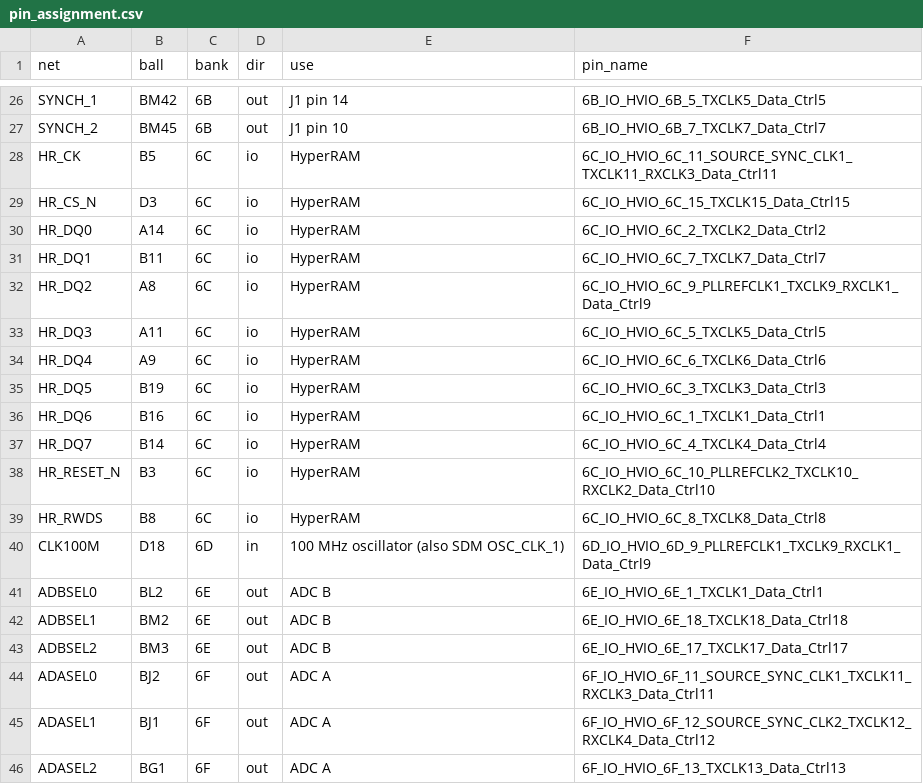
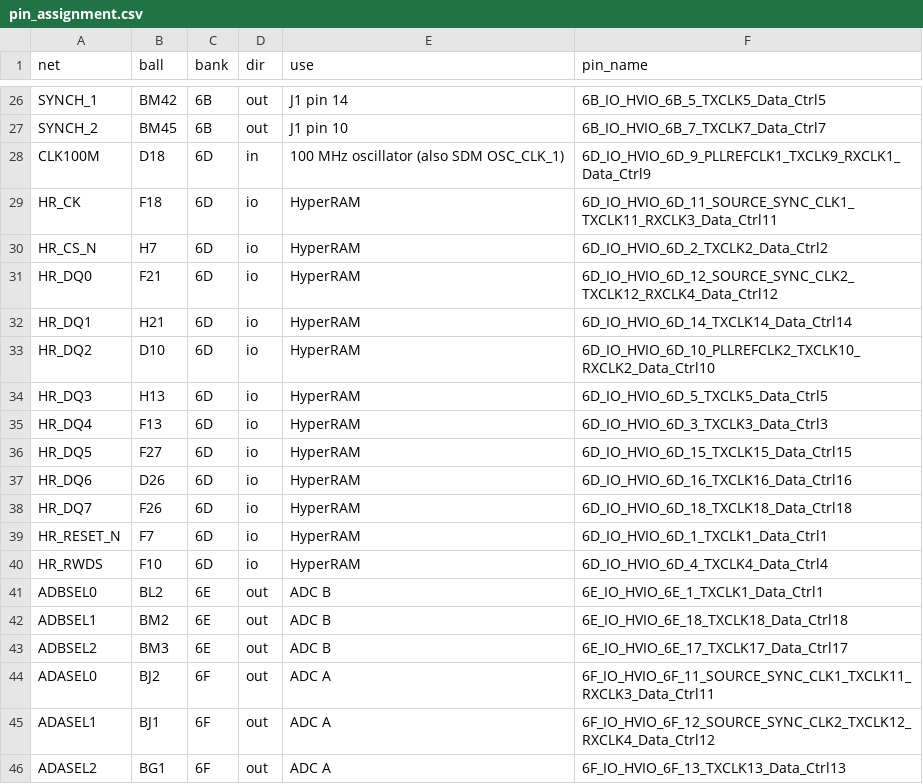
Before and after one commit to johonkanen/agilex3_control_card, a CSV file: reference/pin_assignment.csv, drawn as a sheet; only a part is shown, gaps mark what is left out.

```diff
--- a/reference/pin_assignment.csv
+++ b/reference/pin_assignment.csv
@@ -27,15 +27,15 @@ SYNCH_1,BM42,6B,out,J1 pin 14,6B_IO_HVIO_6B_5_TXCLK5_Data_Ctrl5
 SYNCH_2,BM45,6B,out,J1 pin 10,6B_IO_HVIO_6B_7_TXCLK7_Data_Ctrl7
-HR_CK,B5,6C,io,HyperRAM,6C_IO_HVIO_6C_11_SOURCE_SYNC_CLK1_TXCLK11_RXCLK3_Data_Ctrl11
-HR_CS_N,D3,6C,io,HyperRAM,6C_IO_HVIO_6C_15_TXCLK15_Data_Ctrl15
-HR_DQ0,A14,6C,io,HyperRAM,6C_IO_HVIO_6C_2_TXCLK2_Data_Ctrl2
-HR_DQ1,B11,6C,io,HyperRAM,6C_IO_HVIO_6C_7_TXCLK7_Data_Ctrl7
-HR_DQ2,A8,6C,io,HyperRAM,6C_IO_HVIO_6C_9_PLLREFCLK1_TXCLK9_RXCLK1_Data_Ctrl9
-HR_DQ3,A11,6C,io,HyperRAM,6C_IO_HVIO_6C_5_TXCLK5_Data_Ctrl5
-HR_DQ4,A9,6C,io,HyperRAM,6C_IO_HVIO_6C_6_TXCLK6_Data_Ctrl6
-HR_DQ5,B19,6C,io,HyperRAM,6C_IO_HVIO_6C_3_TXCLK3_Data_Ctrl3
-HR_DQ6,B16,6C,io,HyperRAM,6C_IO_HVIO_6C_1_TXCLK1_Data_Ctrl1
-HR_DQ7,B14,6C,io,HyperRAM,6C_IO_HVIO_6C_4_TXCLK4_Data_Ctrl4
-HR_RESET_N,B3,6C,io,HyperRAM,6C_IO_HVIO_6C_10_PLLREFCLK2_TXCLK10_RXCLK2_Data_Ctrl10
-HR_RWDS,B8,6C,io,HyperRAM,6C_IO_HVIO_6C_8_TXCLK8_Data_Ctrl8
 CLK100M,D18,6D,in,100 MHz oscillator (also SDM OSC_CLK_1),6D_IO_HVIO_6D_9_PLLREFCLK1_TXCLK9_RXCLK1_Data_Ctrl9
+HR_CK,F18,6D,io,HyperRAM,6D_IO_HVIO_6D_11_SOURCE_SYNC_CLK1_TXCLK11_RXCLK3_Data_Ctrl11
+HR_CS_N,H7,6D,io,HyperRAM,6D_IO_HVIO_6D_2_TXCLK2_Data_Ctrl2
+HR_DQ0,F21,6D,io,HyperRAM,6D_IO_HVIO_6D_12_SOURCE_SYNC_CLK2_TXCLK12_RXCLK4_Data_Ctrl12
+HR_DQ1,H21,6D,io,HyperRAM,6D_IO_HVIO_6D_14_TXCLK14_Data_Ctrl14
+HR_DQ2,D10,6D,io,HyperRAM,6D_IO_HVIO_6D_10_PLLREFCLK2_TXCLK10_RXCLK2_Data_Ctrl10
+HR_DQ3,H13,6D,io,HyperRAM,6D_IO_HVIO_6D_5_TXCLK5_Data_Ctrl5
+HR_DQ4,F13,6D,io,HyperRAM,6D_IO_HVIO_6D_3_TXCLK3_Data_Ctrl3
+HR_DQ5,F27,6D,io,HyperRAM,6D_IO_HVIO_6D_15_TXCLK15_Data_Ctrl15
+HR_DQ6,D26,6D,io,HyperRAM,6D_IO_HVIO_6D_16_TXCLK16_Data_Ctrl16
+HR_DQ7,F26,6D,io,HyperRAM,6D_IO_HVIO_6D_18_TXCLK18_Data_Ctrl18
+HR_RESET_N,F7,6D,io,HyperRAM,6D_IO_HVIO_6D_1_TXCLK1_Data_Ctrl1
+HR_RWDS,F10,6D,io,HyperRAM,6D_IO_HVIO_6D_4_TXCLK4_Data_Ctrl4
 ADBSEL0,BL2,6E,out,ADC B,6E_IO_HVIO_6E_1_TXCLK1_Data_Ctrl1
```
Also changed, not shown: reference/io_assignment.csv, 7 other files.
